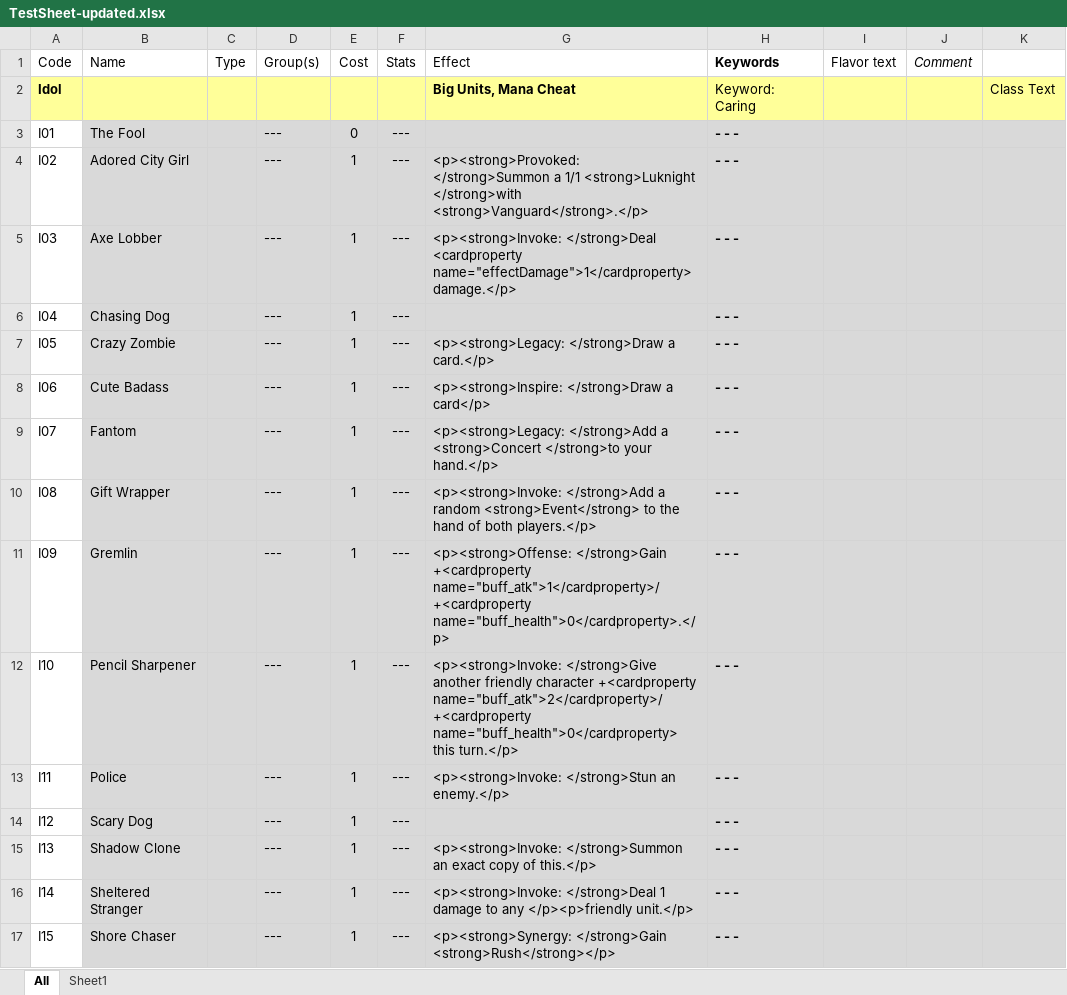
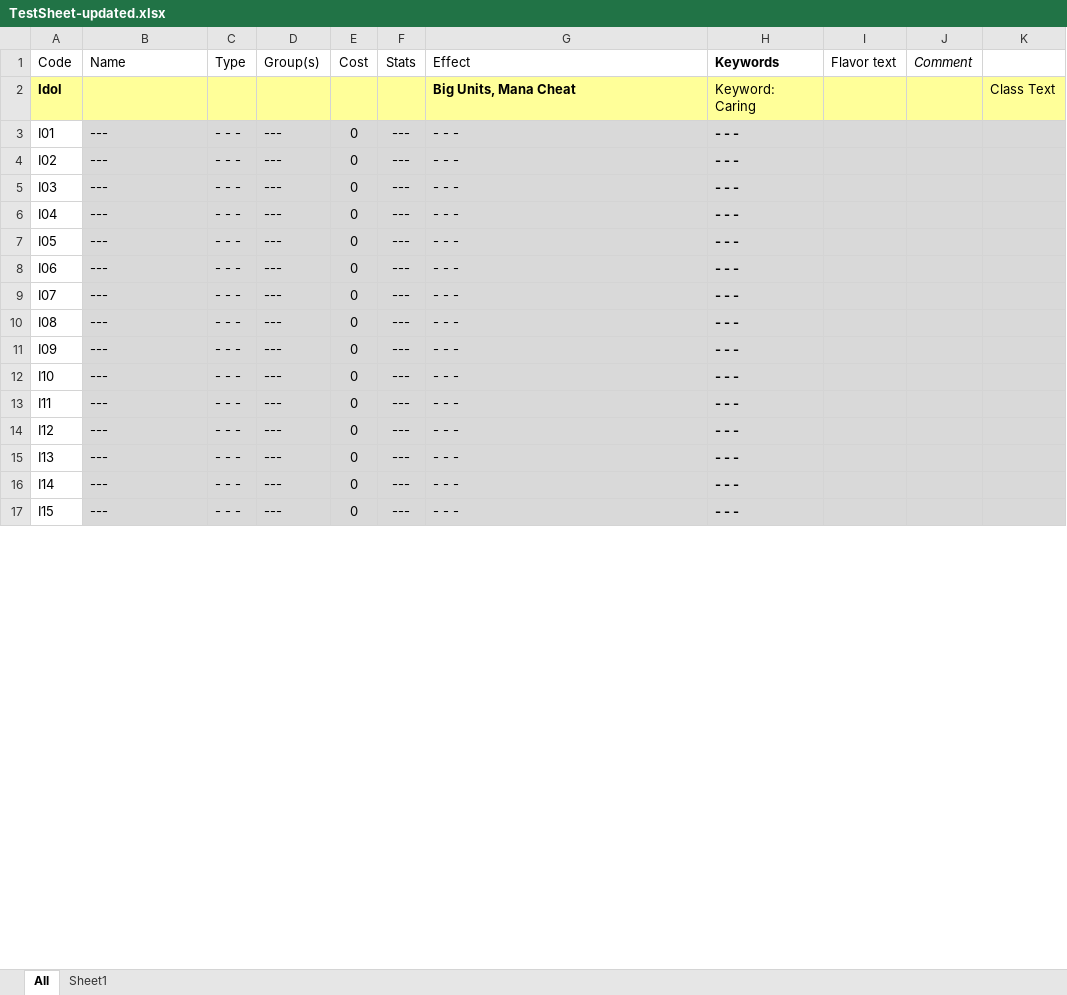
Before and after one commit to JesperWeble/DulstCatalogger, an Excel workbook: TestSheet-updated.xlsx, sheet All, drawn as a sheet; only a part is shown; values as stored, in another font and other column widths than the file's, no borders; the diff covers the shown part only; the diff names each change by its address in the sheet, - before the commit and + after, or states it on an @@ line.

```diff
--- a/TestSheet-updated.xlsx (sheet All)
+++ b/TestSheet-updated.xlsx (sheet All)
-B3 (Name): The Fool
+B3 (Name): ---
-C3:C17 (Type): (empty)
+C3:C17 (Type): - - -
-G3 (Effect): (empty)
+G3 (Effect): - - -
-B4 (Name): Adored City Girl
+B4 (Name): ---
-E4:E17 (Cost): 1
+E4:E17 (Cost): 0
-G4 (Effect): <p><strong>Provoked: </strong>Summon a 1/1 <strong>Luknight </strong>with <strong>Vanguard</strong>.</p>
+G4 (Effect): - - -
-B5 (Name): Axe Lobber
+B5 (Name): ---
-G5 (Effect): <p><strong>Invoke: </strong>Deal <cardproperty name="effectDamage">1</cardproperty> damage.</p>
+G5 (Effect): - - -
-B6 (Name): Chasing Dog
+B6 (Name): ---
-G6 (Effect): (empty)
+G6 (Effect): - - -
-B7 (Name): Crazy Zombie
+B7 (Name): ---
-G7 (Effect): <p><strong>Legacy: </strong>Draw a card.</p>
+G7 (Effect): - - -
-B8 (Name): Cute Badass
+B8 (Name): ---
-G8 (Effect): <p><strong>Inspire: </strong>Draw a card</p>
+G8 (Effect): - - -
-B9 (Name): Fantom
+B9 (Name): ---
-G9 (Effect): <p><strong>Legacy: </strong>Add a <strong>Concert </strong>to your hand.</p>
+G9 (Effect): - - -
-B10 (Name): Gift Wrapper
+B10 (Name): ---
-G10 (Effect): <p><strong>Invoke: </strong>Add a random <strong>Event</strong> to the hand of both players.</p>
+G10 (Effect): - - -
-B11 (Name): Gremlin
+B11 (Name): ---
-G11 (Effect): <p><strong>Offense: </strong>Gain +<cardproperty name="buff_atk">1</cardproperty>/+<cardproperty name="buff_health">0</cardproperty>.</p>
+G11 (Effect): - - -
-B12 (Name): Pencil Sharpener
+B12 (Name): ---
-G12 (Effect): <p><strong>Invoke: </strong>Give another friendly character +<cardproperty name="buff_atk">2</cardproperty>/+<cardproperty name="buff_health">0</cardproperty> this turn.</p>
+G12 (Effect): - - -
-B13 (Name): Police
+B13 (Name): ---
-G13 (Effect): <p><strong>Invoke: </strong>Stun an enemy.</p>
+G13 (Effect): - - -
-B14 (Name): Scary Dog
+B14 (Name): ---
-G14 (Effect): (empty)
+G14 (Effect): - - -
-B15 (Name): Shadow Clone
+B15 (Name): ---
-G15 (Effect): <p><strong>Invoke: </strong>Summon an exact copy of this.</p>
+G15 (Effect): - - -
-B16 (Name): Sheltered Stranger
+B16 (Name): ---
-G16 (Effect): <p><strong>Invoke: </strong>Deal 1 damage to any </p><p>friendly unit.</p>
+G16 (Effect): - - -
-B17 (Name): Shore Chaser
+B17 (Name): ---
-G17 (Effect): <p><strong>Synergy: </strong>Gain <strong>Rush</strong></p>
+G17 (Effect): - - -
```
Also changed, not shown: 51 removed rows and 20 edited cells elsewhere in this sheet, 3 other files.
